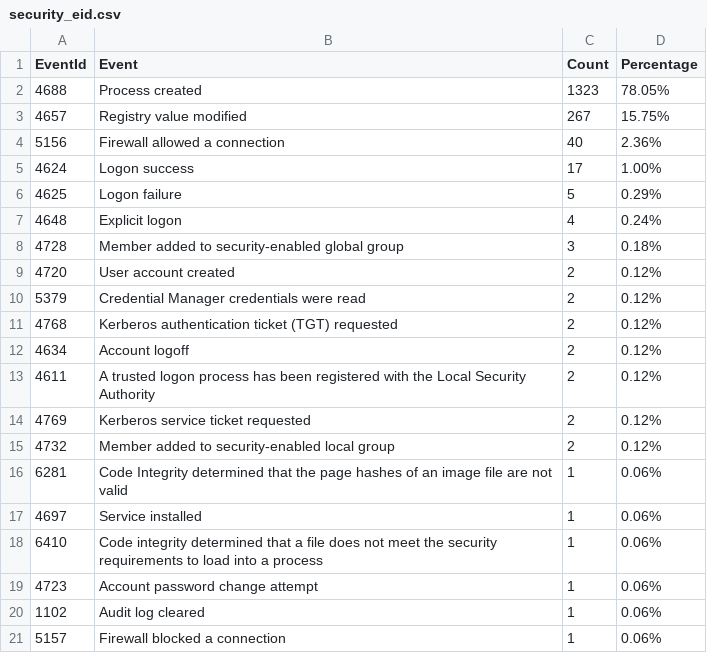
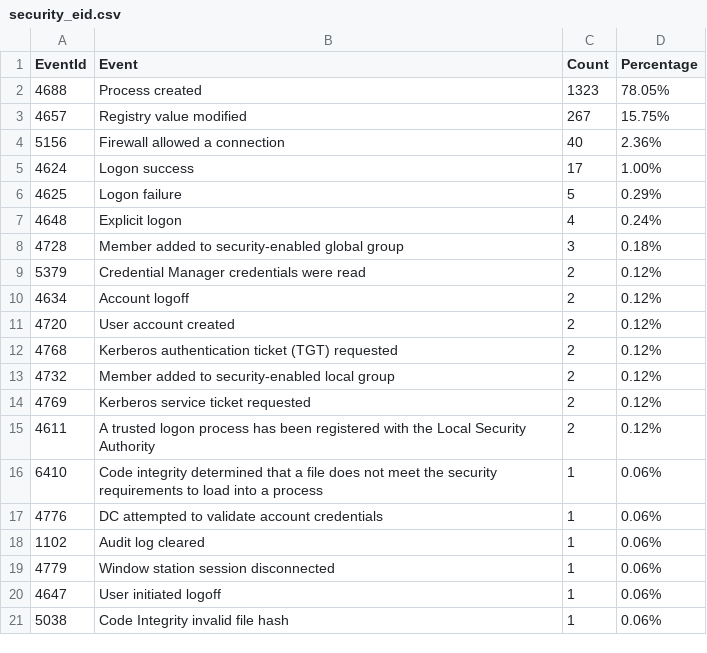
Before and after one commit to fukusuket/InvestigateWindowsLogSetting, a CSV file: security_eid.csv, drawn as a sheet.

```diff
--- a/security_eid.csv
+++ b/security_eid.csv
@@ -8,14 +8,14 @@ EventId,Event,Count,Percentage
 4728,Member added to security-enabled global group,3,0.18%
+5379,Credential Manager credentials were read,2,0.12%
+4634,Account logoff,2,0.12%
 4720,User account created,2,0.12%
-5379,Credential Manager credentials were read,2,0.12%
 4768,Kerberos authentication ticket (TGT) requested,2,0.12%
-4634,Account logoff,2,0.12%
+4732,Member added to security-enabled local group,2,0.12%
+4769,Kerberos service ticket requested,2,0.12%
 4611,A trusted logon process has been registered with the Local Security Authority,2,0.12%
-4769,Kerberos service ticket requested,2,0.12%
-4732,Member added to security-enabled local group,2,0.12%
-6281,Code Integrity determined that the page hashes of an image file are not valid ,1,0.06%
-4697,Service installed,1,0.06%
 6410,Code integrity determined that a file does not meet the security requirements to load into a process,1,0.06%
-4723,Account password change attempt,1,0.06%
+4776,DC attempted to validate account credentials,1,0.06%
 1102,Audit log cleared,1,0.06%
-5157,Firewall blocked a connection,1,0.06%
+4779,Window station session disconnected,1,0.06%
+4647,User initiated logoff,1,0.06%
+5038,Code Integrity invalid file hash,1,0.06%
```
Also changed, not shown: 3 other files.
